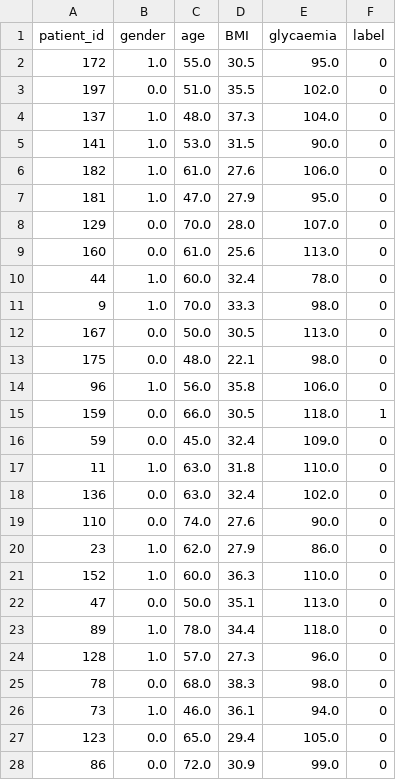
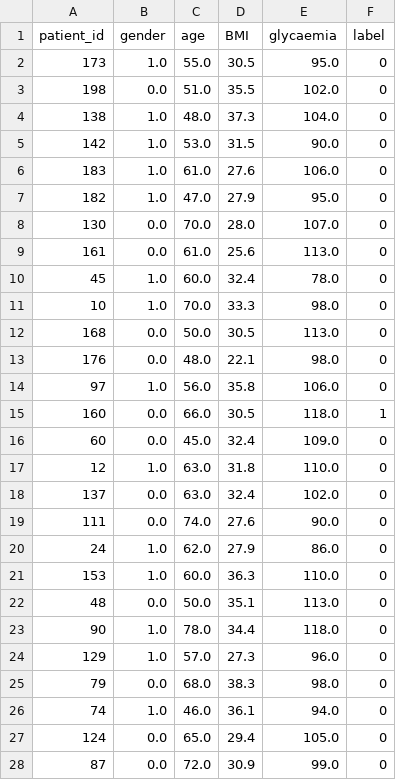
Before and after one commit to AlexandreChaussard/Datacamp-Project, a CSV file: data/test.csv, drawn as a sheet; only a part is shown; the diff covers the shown part only.

```diff
--- a/data/test.csv
+++ b/data/test.csv
@@ -1,28 +1,28 @@
 patient_id,gender,age,BMI,glycaemia,label
-172,1.0,55.0,30.5,95.0,0
-197,0.0,51.0,35.5,102.0,0
-137,1.0,48.0,37.3,104.0,0
-141,1.0,53.0,31.5,90.0,0
-182,1.0,61.0,27.6,106.0,0
-181,1.0,47.0,27.9,95.0,0
-129,0.0,70.0,28.0,107.0,0
-160,0.0,61.0,25.6,113.0,0
-44,1.0,60.0,32.4,78.0,0
-9,1.0,70.0,33.3,98.0,0
-167,0.0,50.0,30.5,113.0,0
-175,0.0,48.0,22.1,98.0,0
-96,1.0,56.0,35.8,106.0,0
-159,0.0,66.0,30.5,118.0,1
-59,0.0,45.0,32.4,109.0,0
-11,1.0,63.0,31.8,110.0,0
-136,0.0,63.0,32.4,102.0,0
-110,0.0,74.0,27.6,90.0,0
-23,1.0,62.0,27.9,86.0,0
-152,1.0,60.0,36.3,110.0,0
-47,0.0,50.0,35.1,113.0,0
-89,1.0,78.0,34.4,118.0,0
-128,1.0,57.0,27.3,96.0,0
-78,0.0,68.0,38.3,98.0,0
-73,1.0,46.0,36.1,94.0,0
-123,0.0,65.0,29.4,105.0,0
-86,0.0,72.0,30.9,99.0,0
+173,1.0,55.0,30.5,95.0,0
+198,0.0,51.0,35.5,102.0,0
+138,1.0,48.0,37.3,104.0,0
+142,1.0,53.0,31.5,90.0,0
+183,1.0,61.0,27.6,106.0,0
+182,1.0,47.0,27.9,95.0,0
+130,0.0,70.0,28.0,107.0,0
+161,0.0,61.0,25.6,113.0,0
+45,1.0,60.0,32.4,78.0,0
+10,1.0,70.0,33.3,98.0,0
+168,0.0,50.0,30.5,113.0,0
+176,0.0,48.0,22.1,98.0,0
+97,1.0,56.0,35.8,106.0,0
+160,0.0,66.0,30.5,118.0,1
+60,0.0,45.0,32.4,109.0,0
+12,1.0,63.0,31.8,110.0,0
+137,0.0,63.0,32.4,102.0,0
+111,0.0,74.0,27.6,90.0,0
+24,1.0,62.0,27.9,86.0,0
+153,1.0,60.0,36.3,110.0,0
+48,0.0,50.0,35.1,113.0,0
+90,1.0,78.0,34.4,118.0,0
+129,1.0,57.0,27.3,96.0,0
+79,0.0,68.0,38.3,98.0,0
+74,1.0,46.0,36.1,94.0,0
+124,0.0,65.0,29.4,105.0,0
+87,0.0,72.0,30.9,99.0,0
```
Also changed, not shown: 42 edited cells elsewhere in this file, data/train.csv, 3 other files.
